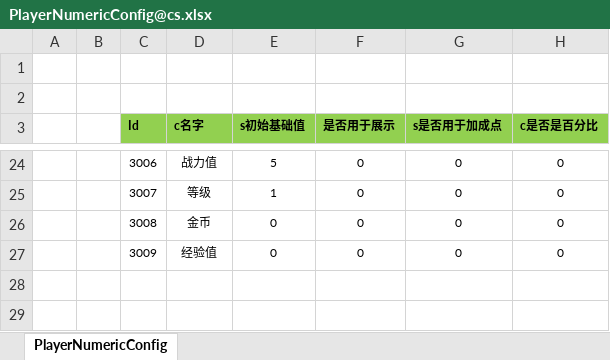
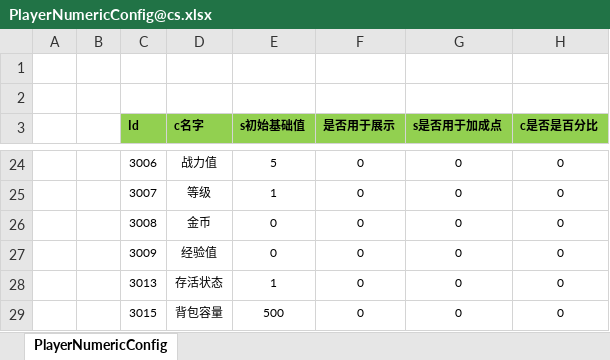
Before and after one commit to 752636090/ET, an Excel workbook: Excel/PlayerNumericConfig@cs.xlsx, sheet PlayerNumericConfig, drawn as a sheet; only a part is shown, gaps mark what is left out; values as stored, in another font and other column widths than the file's, no borders; the diff names each change by its address in the sheet, - before the commit and + after, or states it on an @@ line.

```diff
--- a/Excel/PlayerNumericConfig@cs.xlsx (sheet PlayerNumericConfig)
+++ b/Excel/PlayerNumericConfig@cs.xlsx (sheet PlayerNumericConfig)
+row 28:  |  | 3013 | 存活状态 | 1 | 0 | 0 | 0
+row 29:  |  | 3015 | 背包容量 | 500 | 0 | 0 | 0
```
Also changed, not shown: 17 other files.
